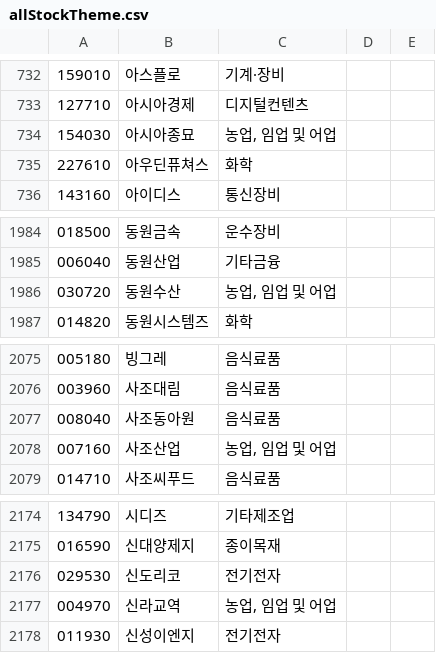
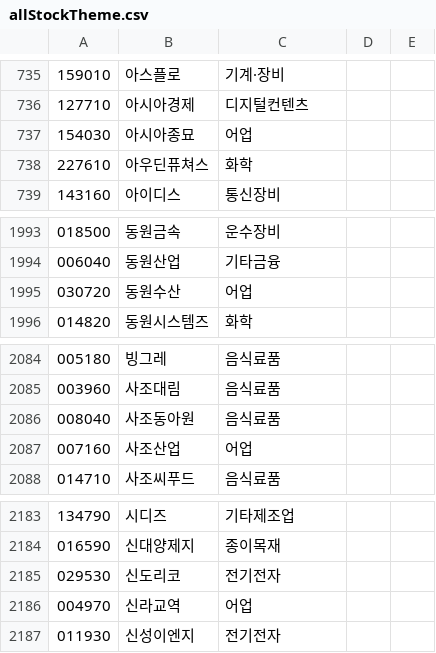
Before and after one commit to bin-pro/ForAlpha, a CSV file: src/main/resources/allStockTheme.csv, drawn as a sheet; only a part is shown, gaps mark what is left out; the diff covers the shown part only.

```diff
--- a/src/main/resources/allStockTheme.csv
+++ b/src/main/resources/allStockTheme.csv
@@ -733,3 +736,3 @@
 127710,아시아경제,디지털컨텐츠
-154030,아시아종묘,"농업, 임업 및 어업"
+154030,아시아종묘,어업
 227610,아우딘퓨쳐스,화학
@@ -1985,3 +1994,3 @@
 006040,동원산업,기타금융
-030720,동원수산,"농업, 임업 및 어업"
+030720,동원수산,어업
 014820,동원시스템즈,화학
@@ -2077,3 +2086,3 @@
 008040,사조동아원,음식료품
-007160,사조산업,"농업, 임업 및 어업"
+007160,사조산업,어업
 014710,사조씨푸드,음식료품
@@ -2176,3 +2185,3 @@
 029530,신도리코,전기전자
-004970,신라교역,"농업, 임업 및 어업"
+004970,신라교역,어업
 011930,신성이엔지,전기전자
```
Also changed, not shown: 9 added rows and 28 edited cells elsewhere in this file.
